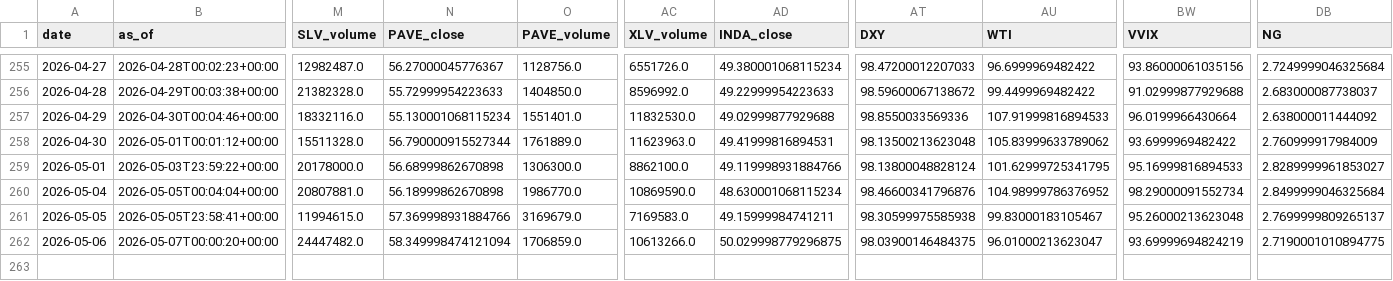
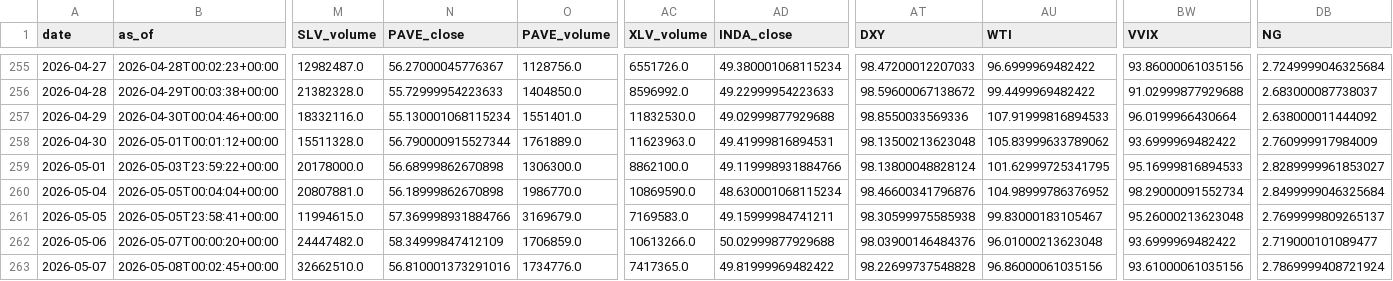
Before and after one commit to daifulee/invictus-data, a CSV file: data/daily_2026.csv, drawn as a sheet; only a part is shown, gaps mark what is left out; rows hold the shown columns only; the diff names each change by its address in the sheet, - before the commit and + after, or states it on an @@ line.

Commit message:
daily: 2026-05-08 data update [skip ci]

```diff
--- a/data/daily_2026.csv
+++ b/data/daily_2026.csv
-N262 (PAVE_close): 58.349998474121094
+N262 (PAVE_close): 58.34999847412109
-AD262 (INDA_close): 50.029998779296875
+AD262 (INDA_close): 50.02999877929688
-AT262 (DXY): 98.03900146484375
+AT262 (DXY): 98.03900146484376
-AU262 (WTI): 96.01000213623047
+AU262 (WTI): 96.01000213623048
-BW262 (VVIX): 93.69999694824219
+BW262 (VVIX): 93.6999969482422
-DB262 (NG): 2.7190001010894775
+DB262 (NG): 2.719000101089477
+row 263: 2026-05-07 | 2026-05-08T00:02:45+00:00 | 32662510.0 | 56.810001373291016 | 1734776.0 | 7417365.0 | 49.81999969482422 | 98.22699737548828 | 96.86000061035156 | 93.61000061035156 | 2.7869999408721924
```
Also changed, not shown: 1 other file.
